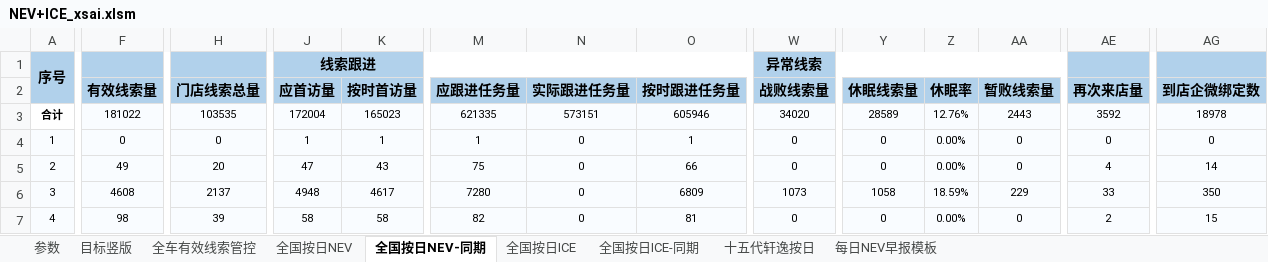
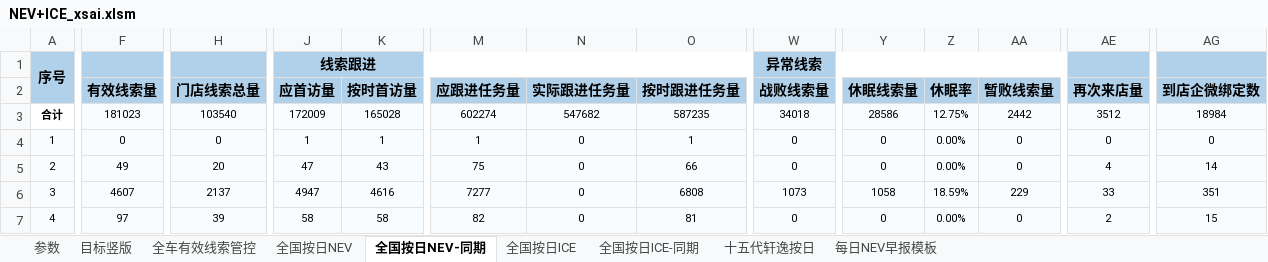
Before and after one commit to Django604/AI_Digest, an Excel workbook: data/source/NEV+ICE_xsai.xlsm, sheet 全国按日NEV-同期, drawn as a sheet; only a part is shown, gaps mark what is left out; values as stored, in another font and other column widths than the file's, no borders; the diff covers the shown part only; the diff names each change by its address in the sheet, - before the commit and + after, or states it on an @@ line.

```diff
--- a/data/source/NEV+ICE_xsai.xlsm (sheet 全国按日NEV-同期)
+++ b/data/source/NEV+ICE_xsai.xlsm (sheet 全国按日NEV-同期)
-F3 (有效线索量): 181022
+F3 (有效线索量): 181023
-H3 (门店线索总量): 103535
+H3 (门店线索总量): 103540
-J3 (应首访量): 172004
+J3 (应首访量): 172009
-K3 (按时首访量): 165023
+K3 (按时首访量): 165028
-M3 (应跟进任务量): 621335
+M3 (应跟进任务量): 602274
-N3 (实际跟进任务量): 573151
+N3 (实际跟进任务量): 547682
-O3 (按时跟进任务量): 605946
+O3 (按时跟进任务量): 587235
-W3 (战败线索量): 34020
+W3 (战败线索量): 34018
-Y3 (休眠线索量): 28589
+Y3 (休眠线索量): 28586
-Z3 (休眠率): 12.76%
+Z3 (休眠率): 12.75%
-AA3 (暂败线索量): 2443
+AA3 (暂败线索量): 2442
-AE3 (再次来店量): 3592
+AE3 (再次来店量): 3512
-AG3 (到店企微绑定数): 18978
+AG3 (到店企微绑定数): 18984
-F6 (有效线索量): 4608
+F6 (有效线索量): 4607
-J6 (应首访量): 4948
+J6 (应首访量): 4947
-K6 (按时首访量): 4617
+K6 (按时首访量): 4616
-M6 (应跟进任务量): 7280
+M6 (应跟进任务量): 7277
-O6 (按时跟进任务量): 6809
+O6 (按时跟进任务量): 6808
-AG6 (到店企微绑定数): 350
+AG6 (到店企微绑定数): 351
-F7 (有效线索量): 98
+F7 (有效线索量): 97
```
Also changed, not shown: 658 edited cells elsewhere in this sheet, sheet 全国按日NEV, sheet 全国按日ICE, data/source/NEV+ICE_ldai.xlsm, 5 other files.
